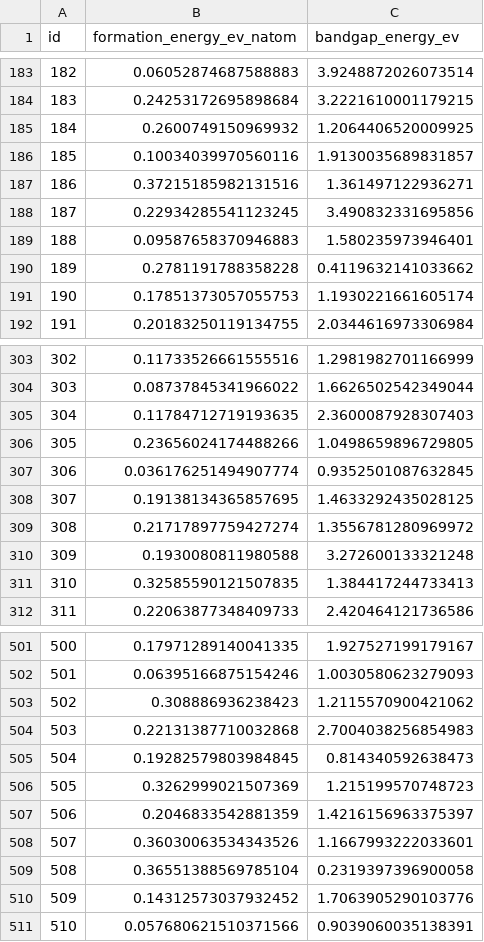
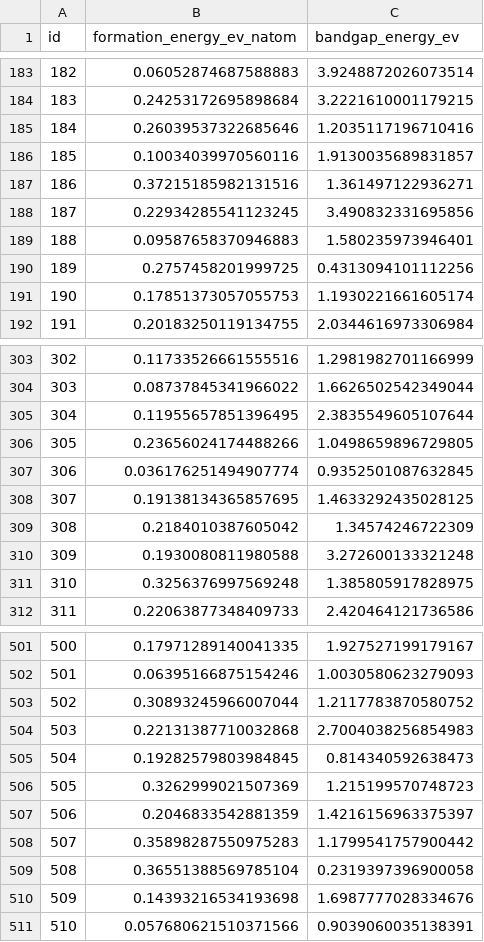
Before and after one commit to burn874/NohmadPrediction, a CSV file: submit.csv, drawn as a sheet; only a part is shown, gaps mark what is left out; the diff covers the shown part only.

```diff
--- a/submit.csv
+++ b/submit.csv
@@ -184,3 +184,3 @@ id,formation_energy_ev_natom,bandgap_energy_ev
 183,0.24253172695898684,3.2221610001179215
-184,0.2600749150969932,1.2064406520009925
+184,0.26039537322685646,1.2035117196710416
 185,0.10034039970560116,1.9130035689831857
@@ -189,3 +189,3 @@ id,formation_energy_ev_natom,bandgap_energy_ev
 188,0.09587658370946883,1.580235973946401
-189,0.2781191788358228,0.4119632141033662
+189,0.2757458201999725,0.4313094101112256
 190,0.17851373057055753,1.1930221661605174
@@ -304,3 +304,3 @@ id,formation_energy_ev_natom,bandgap_energy_ev
 303,0.08737845341966022,1.6626502542349044
-304,0.11784712719193635,2.3600087928307403
+304,0.11955657851396495,2.3835549605107644
 305,0.23656024174488266,1.0498659896729805
@@ -308,5 +308,5 @@ id,formation_energy_ev_natom,bandgap_energy_ev
 307,0.19138134365857695,1.4633292435028125
-308,0.21717897759427274,1.3556781280969972
+308,0.2184010387605042,1.34574246722309
 309,0.1930080811980588,3.272600133321248
-310,0.32585590121507835,1.384417244733413
+310,0.3256376997569248,1.385805917828975
 311,0.22063877348409733,2.420464121736586
@@ -502,3 +502,3 @@ id,formation_energy_ev_natom,bandgap_energy_ev
 501,0.06395166875154246,1.0030580623279093
-502,0.308886936238423,1.2115570900421062
+502,0.30893245966007044,1.2117783870580752
 503,0.22131387710032868,2.7004038256854983
@@ -507,5 +507,5 @@ id,formation_energy_ev_natom,bandgap_energy_ev
 506,0.2046833542881359,1.4216156963375397
-507,0.36030063534343526,1.1667993222033601
+507,0.35898287550975283,1.1799541757900442
 508,0.36551388569785104,0.2319397396900058
-509,0.14312573037932452,1.7063905290103776
+509,0.14393216534193698,1.6987777028334676
 510,0.057680621510371566,0.9039060035138391
```
Also changed, not shown: 80 edited cells elsewhere in this file, 13 other files.
